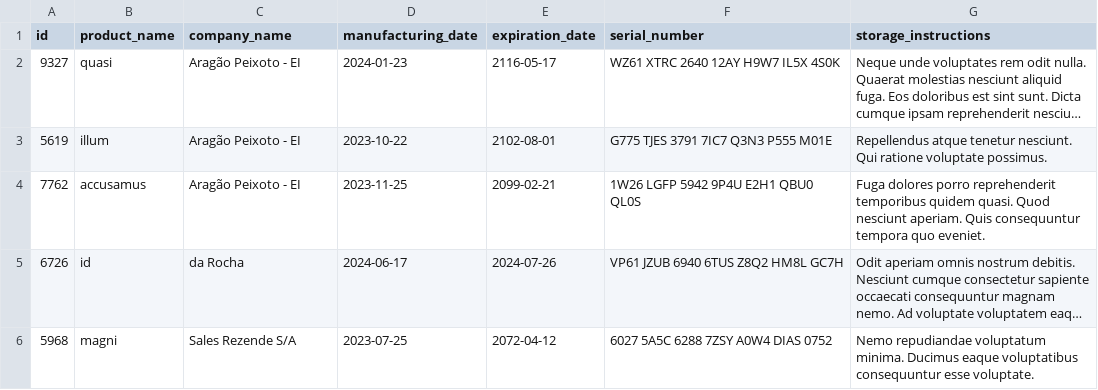
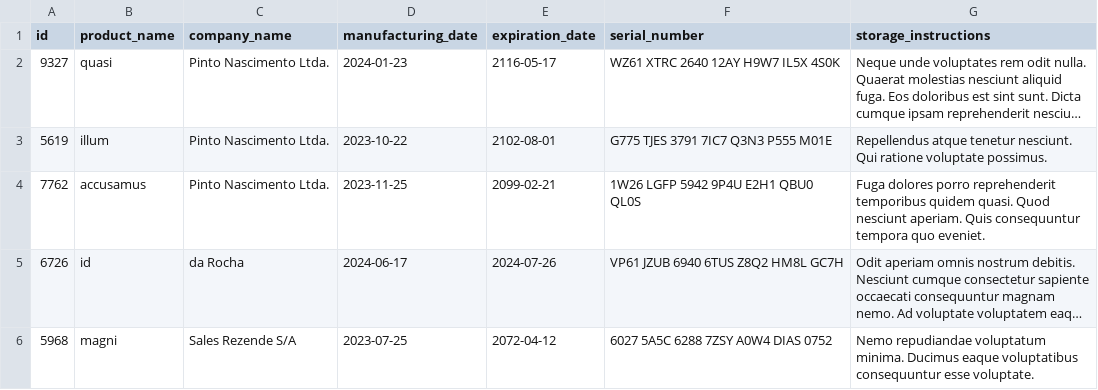
Before and after one commit to bragaIzadora/Inventory-Report, a CSV file: inventory_report/data/inventory.csv, drawn as a sheet; long unchanged cells end in …; the diff names each change by its address in the sheet, - before the commit and + after, or states it on an @@ line.

```diff
--- a/inventory_report/data/inventory.csv
+++ b/inventory_report/data/inventory.csv
-C2:C4 (company_name): Aragão Peixoto - EI
+C2:C4 (company_name): Pinto Nascimento Ltda.
```
Also changed, not shown: 1 other file.
